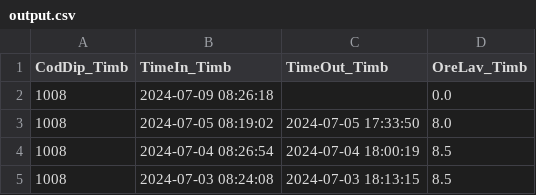
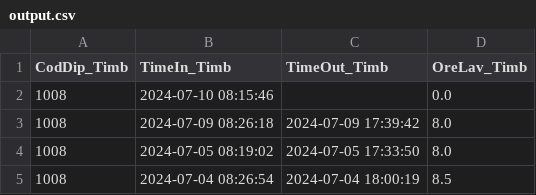
Before and after one commit to leonband/Ore, a CSV file: output.csv, drawn as a sheet; only a part is shown; the shorter side is filled out with more unchanged rows.

```diff
--- a/output.csv
+++ b/output.csv
@@ -1,3 +1,4 @@
 CodDip_Timb,TimeIn_Timb,TimeOut_Timb,OreLav_Timb
-1008,2024-07-09 08:26:18,,0.0
+1008,2024-07-10 08:15:46,,0.0
+1008,2024-07-09 08:26:18,2024-07-09 17:39:42,8.0
 1008,2024-07-05 08:19:02,2024-07-05 17:33:50,8.0
```
Also changed, not shown: 2 other files.
